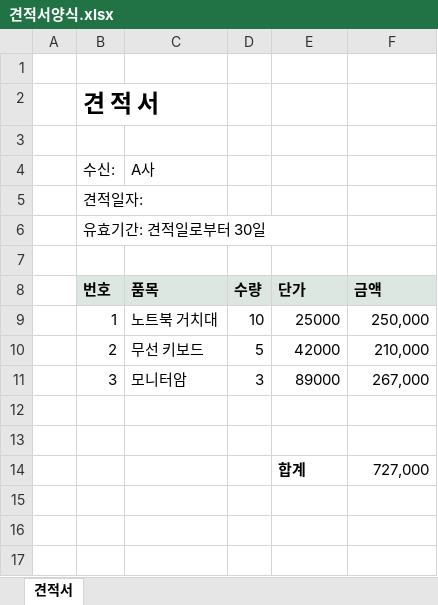
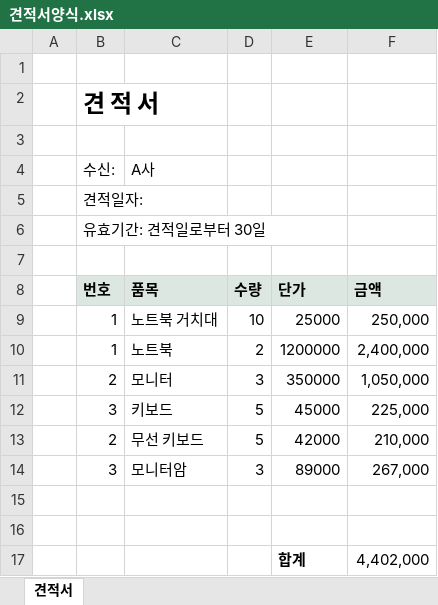
Before and after one commit to mingyugim090-debug/DockLive, an Excel workbook: docklive-inline-agent/samples/견적서양식.xlsx, sheet 견적서, drawn as a sheet; values as stored, in another font and other column widths than the file's, no borders; addresses are those after the commit; the diff names each change by its address in the sheet, - before the commit and + after, or states it on an @@ line.

Commit message:
feat(agent): add vol3 integrity grading harness

```diff
--- a/docklive-inline-agent/samples/견적서양식.xlsx (sheet 견적서)
+++ b/docklive-inline-agent/samples/견적서양식.xlsx (sheet 견적서)
+row 10:  | 1 | 노트북 | 2 | 1200000 | 2,400,000
+row 11:  | 2 | 모니터 | 3 | 350000 | 1,050,000
+row 12:  | 3 | 키보드 | 5 | 45000 | 225,000
-F17 (금액): 727,000
+F17 (금액): 4,402,000
```
Also changed, not shown: formulas that keep their value, 21 other files.
